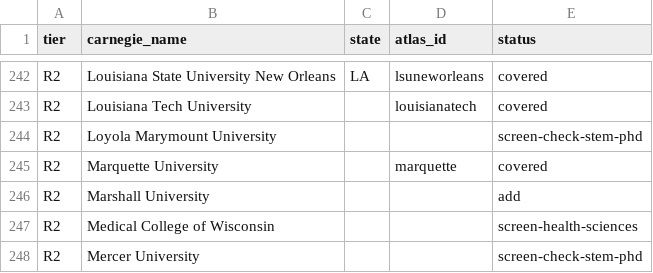
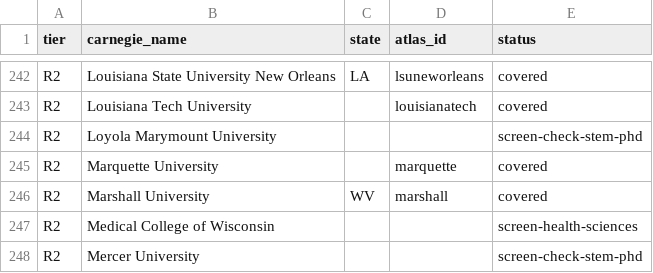
Before and after one commit to manilaladarsh-hash/YT, a CSV file: business/phd-atlas/handoff/us_r1r2.csv, drawn as a sheet; only a part is shown, gaps mark what is left out.

Commit message:
Add Marshall University (marshall): 7 STEM PhD programs

```diff
--- a/business/phd-atlas/handoff/us_r1r2.csv
+++ b/business/phd-atlas/handoff/us_r1r2.csv
@@ -245,3 +245,3 @@ R2,Loyola Marymount University,,,screen-check-stem-phd
 R2,Marquette University,,marquette,covered
-R2,Marshall University,,,add
+R2,Marshall University,WV,marshall,covered
 R2,Medical College of Wisconsin,,,screen-health-sciences
```
Also changed, not shown: 10 other files.
